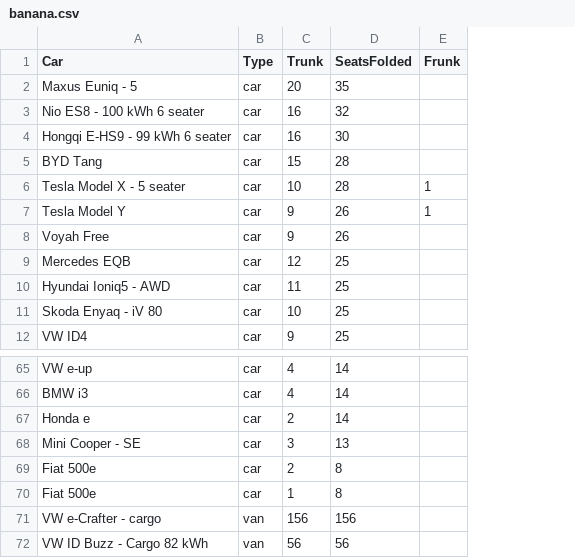
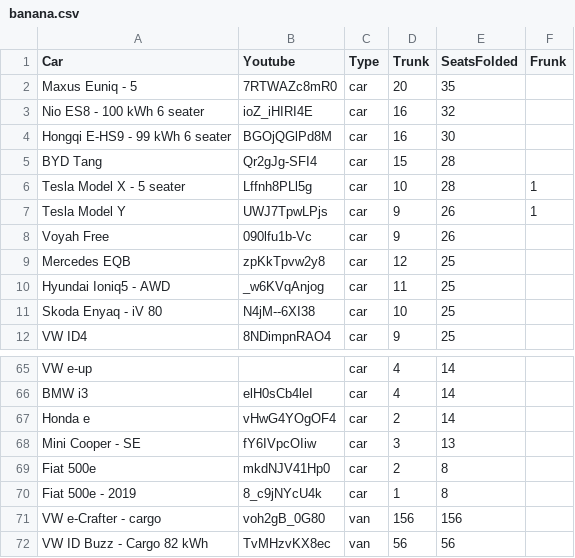
Before and after one commit to thiseas-perso/electric, a CSV file: csvData/banana.csv, drawn as a sheet; only a part is shown, gaps mark what is left out; the diff names each change by its address in the sheet, - before the commit and + after, or states it on an @@ line.

Commit message:
updated banana csv

```diff
--- a/csvData/banana.csv
+++ b/csvData/banana.csv
+column B (Youtube), rows 2-12: 7RTWAZc8mR0 | ioZ_iHIRI4E | BGOjQGlPd8M | Qr2gJg-SFI4 | Lffnh8PLl5g | UWJ7TpwLPjs | 090lfu1b-Vc | zpKkTpvw2y8 | _w6KVqAnjog | N4jM--6XI38 | 8NDimpnRAO4; rows 66-72: elH0sCb4leI | vHwG4YOgOF4 | fY6IVpcOIiw | mkdNJV41Hp0 | 8_c9jNYcU4k | voh2gB_0G80 | TvMHzvKX8ec
-A70 (Car): Fiat 500e
+A70 (Car): Fiat 500e - 2019
```
